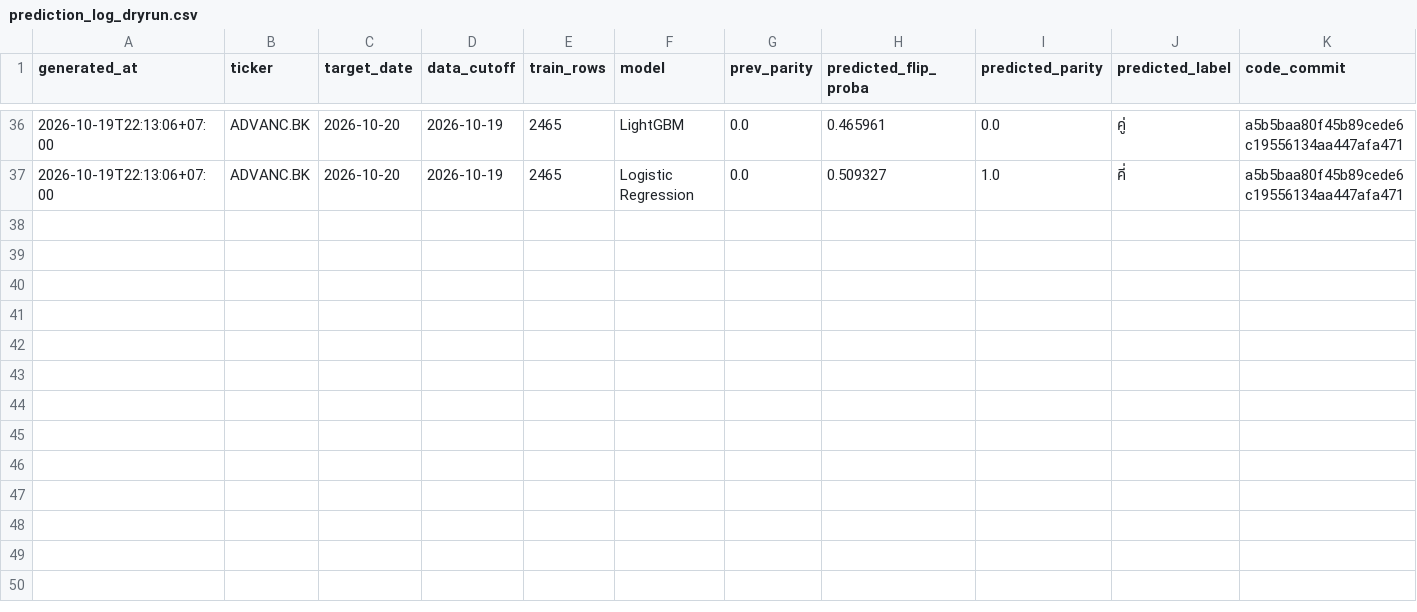
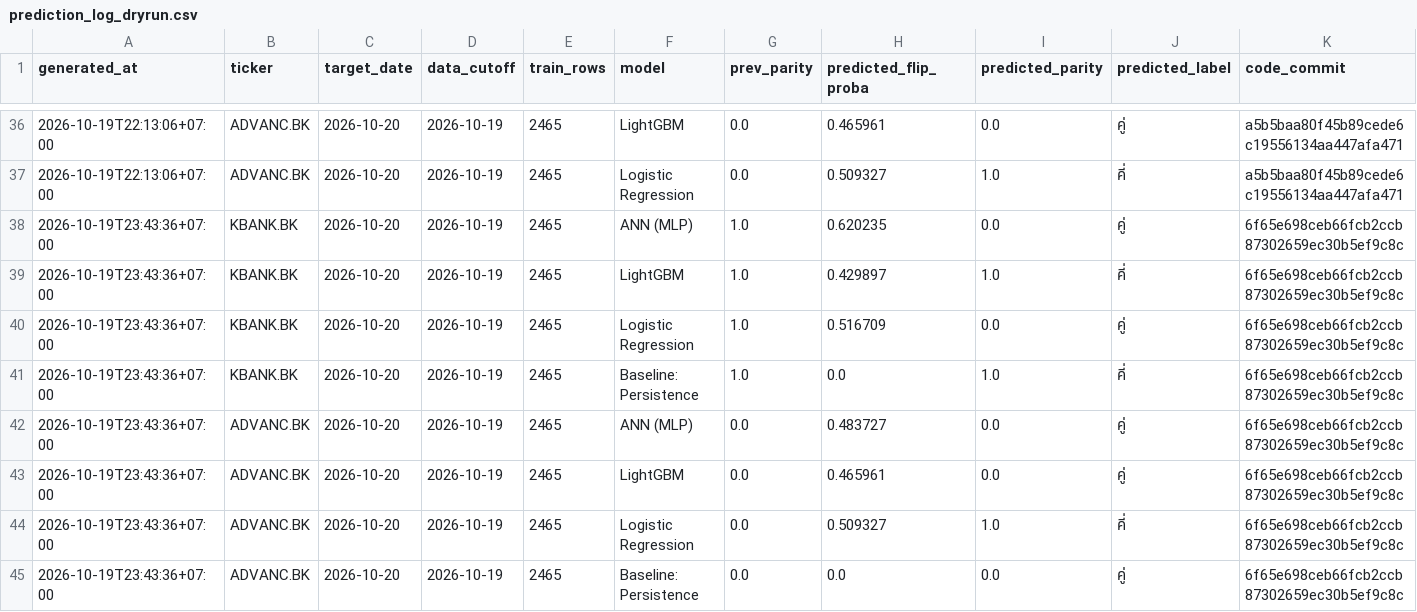
Before and after one commit to panifield/CN340_Stock_Prediction, a CSV file: task_a/results/dryrun/prediction_log_dryrun.csv, drawn as a sheet; only a part is shown, gaps mark what is left out; rows hold the shown columns only; the diff names each change by its address in the sheet, - before the commit and + after, or states it on an @@ line.

```diff
--- a/task_a/results/dryrun/prediction_log_dryrun.csv
+++ b/task_a/results/dryrun/prediction_log_dryrun.csv
+row 38: 2026-10-19T23:43:36+07:00 | KBANK.BK | 2026-10-20 | 2026-10-19 | 2465 | ANN (MLP) | 1.0 | 0.620235 | 0.0 | คู่ | 6f65e698ceb66fcb2ccb87302659ec30b5ef9c8c
+row 39: 2026-10-19T23:43:36+07:00 | KBANK.BK | 2026-10-20 | 2026-10-19 | 2465 | LightGBM | 1.0 | 0.429897 | 1.0 | คี่ | 6f65e698ceb66fcb2ccb87302659ec30b5ef9c8c
+row 40: 2026-10-19T23:43:36+07:00 | KBANK.BK | 2026-10-20 | 2026-10-19 | 2465 | Logistic Regression | 1.0 | 0.516709 | 0.0 | คู่ | 6f65e698ceb66fcb2ccb87302659ec30b5ef9c8c
+row 41: 2026-10-19T23:43:36+07:00 | KBANK.BK | 2026-10-20 | 2026-10-19 | 2465 | Baseline: Persistence | 1.0 | 0.0 | 1.0 | คี่ | 6f65e698ceb66fcb2ccb87302659ec30b5ef9c8c
+row 42: 2026-10-19T23:43:36+07:00 | ADVANC.BK | 2026-10-20 | 2026-10-19 | 2465 | ANN (MLP) | 0.0 | 0.483727 | 0.0 | คู่ | 6f65e698ceb66fcb2ccb87302659ec30b5ef9c8c
+row 43: 2026-10-19T23:43:36+07:00 | ADVANC.BK | 2026-10-20 | 2026-10-19 | 2465 | LightGBM | 0.0 | 0.465961 | 0.0 | คู่ | 6f65e698ceb66fcb2ccb87302659ec30b5ef9c8c
+row 44: 2026-10-19T23:43:36+07:00 | ADVANC.BK | 2026-10-20 | 2026-10-19 | 2465 | Logistic Regression | 0.0 | 0.509327 | 1.0 | คี่ | 6f65e698ceb66fcb2ccb87302659ec30b5ef9c8c
+row 45: 2026-10-19T23:43:36+07:00 | ADVANC.BK | 2026-10-20 | 2026-10-19 | 2465 | Baseline: Persistence | 0.0 | 0.0 | 0.0 | คู่ | 6f65e698ceb66fcb2ccb87302659ec30b5ef9c8c
```
Also changed, not shown: task_a2/results/dryrun/prediction_log_dryrun.csv.
